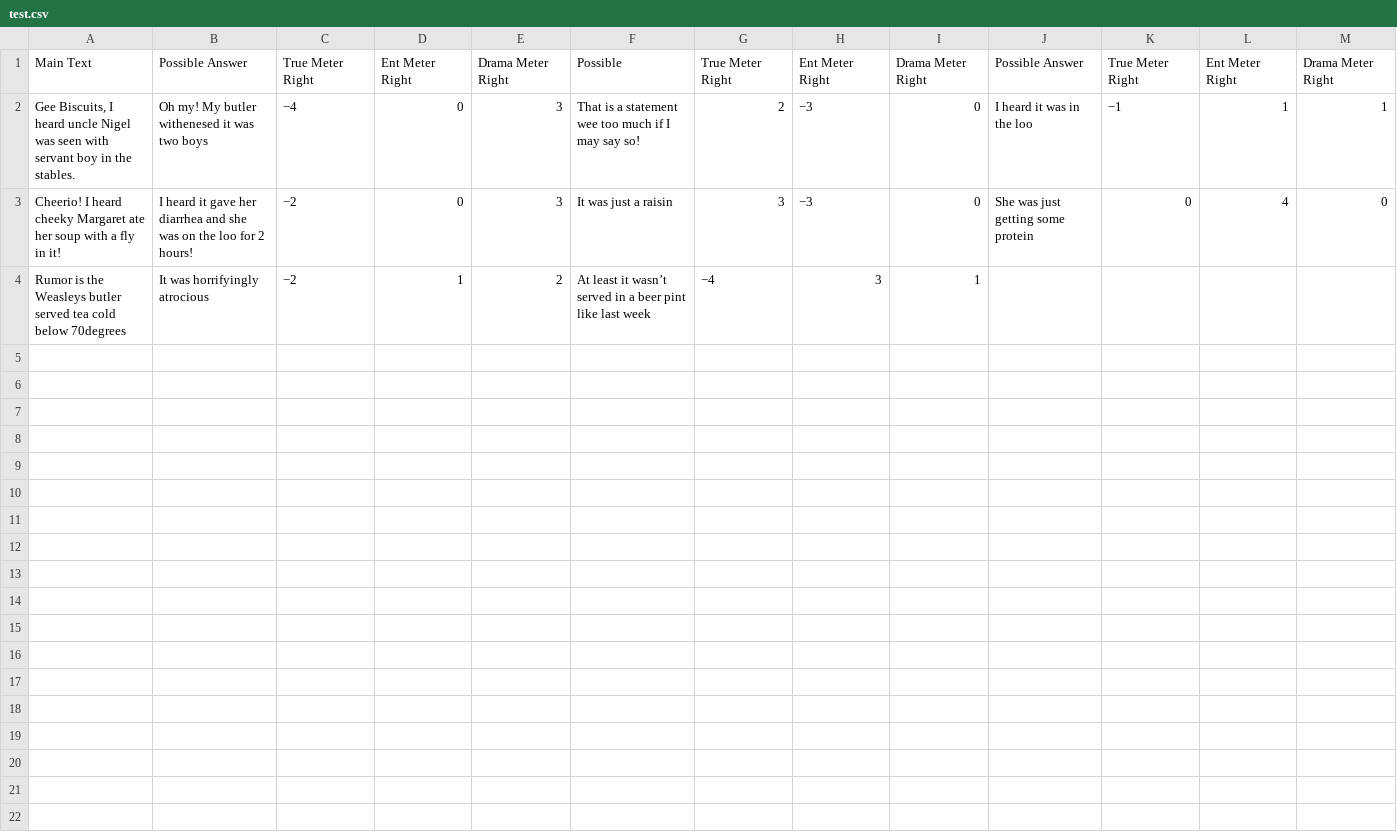
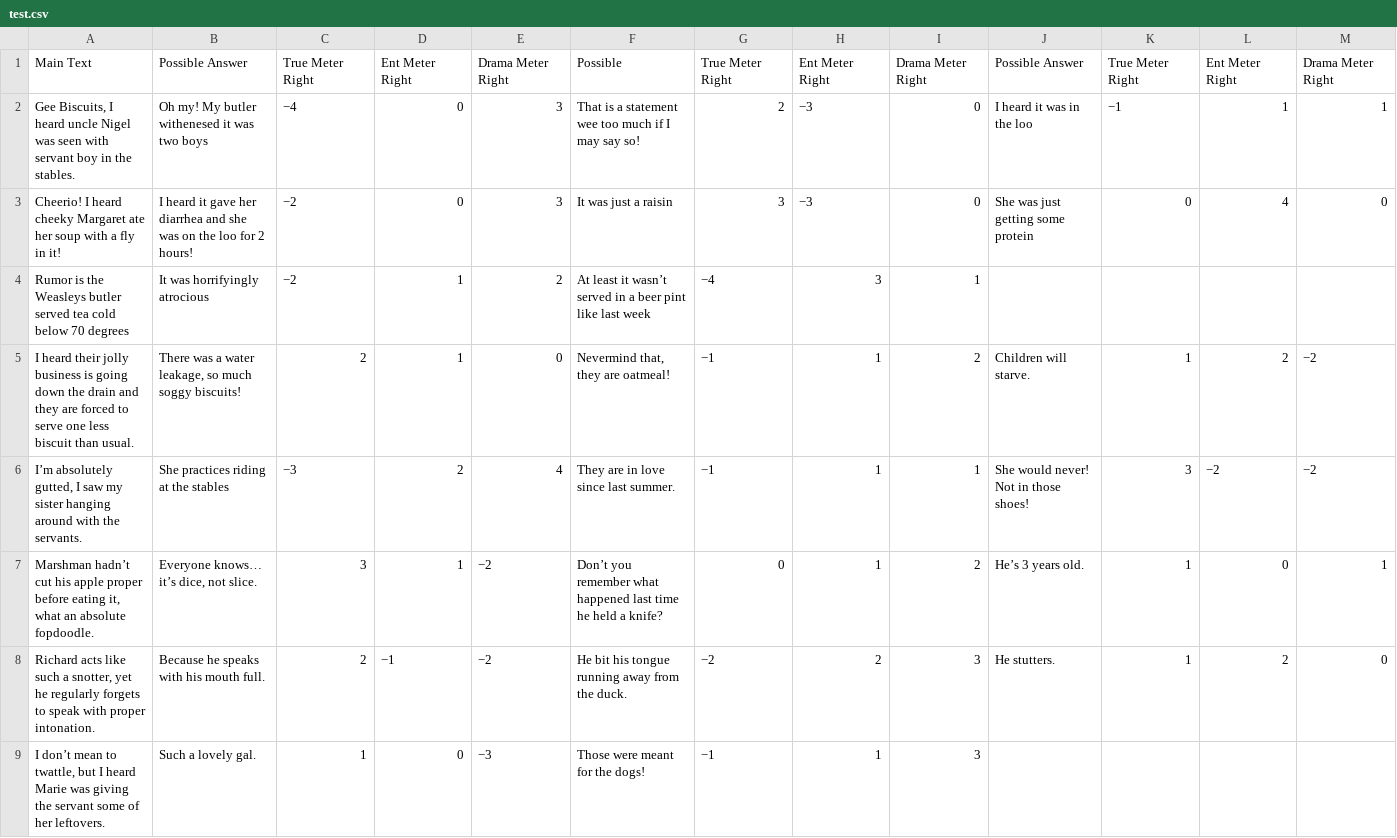
Before and after one commit to RokKos/DramaLamaGame, a CSV file: Assets/Resources/test.csv, drawn as a sheet.

```diff
--- a/Assets/Resources/test.csv
+++ b/Assets/Resources/test.csv
@@ -3,2 +3,7 @@ Main Text,Possible Answer,True Meter Right,Ent Meter Right,Drama Meter Right,Pos
 Cheerio! I heard cheeky Margaret ate her soup with a fly in it!,I heard it gave her diarrhea and she was on the loo for 2 hours!,−2,0,3,It was just a raisin,3,−3,0,She was just getting some protein,0,4,0
-Rumor is the Weasleys butler served tea cold below 70degrees,It was horrifyingly atrocious,−2,1,2,At least it wasn’t served in a beer pint like last week,−4,3,1,,,,
+Rumor is the Weasleys butler served tea cold below 70 degrees,It was horrifyingly atrocious,−2,1,2,At least it wasn’t served in a beer pint like last week,−4,3,1,,,,
+I heard their jolly business is going down the drain and they are forced to serve one less biscuit than usual.,"There was a water leakage, so much soggy biscuits!",2,1,0,"Nevermind that, they are oatmeal!",−1,1,2,Children will starve.,1,2,−2
+"I’m absolutely gutted, I saw my sister hanging around with the servants.",She practices riding at the stables,−3,2,4,They are in love since last summer.,−1,1,1,She would never! Not in those shoes!,3,−2,−2
+"Marshman hadn’t cut his apple proper before eating it, what an absolute fopdoodle.","Everyone knows… it’s dice, not slice.",3,1,−2,Don’t you remember what happened last time he held a knife?,0,1,2,He’s 3 years old.,1,0,1
+"Richard acts like such a snotter, yet he regularly forgets to speak with proper intonation.",Because he speaks with his mouth full.,2,−1,−2,He bit his tongue running away from the duck.,−2,2,3,He stutters.,1,2,0
+"I don’t mean to twattle, but I heard Marie was giving the servant some of her leftovers.",Such a lovely gal.,1,0,−3,Those were meant for the dogs!,−1,1,3,,,,
```
Also changed, not shown: 1 other file.
